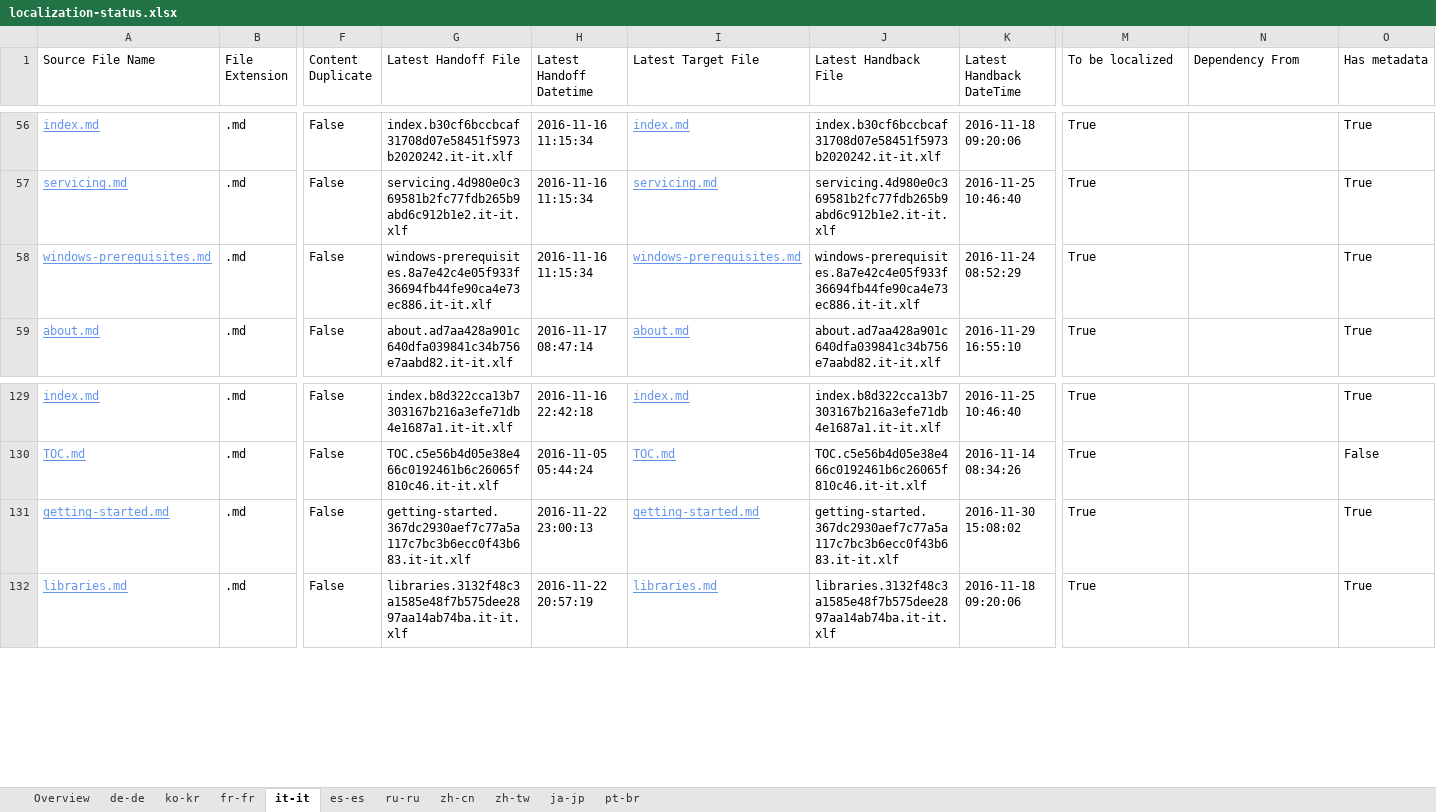
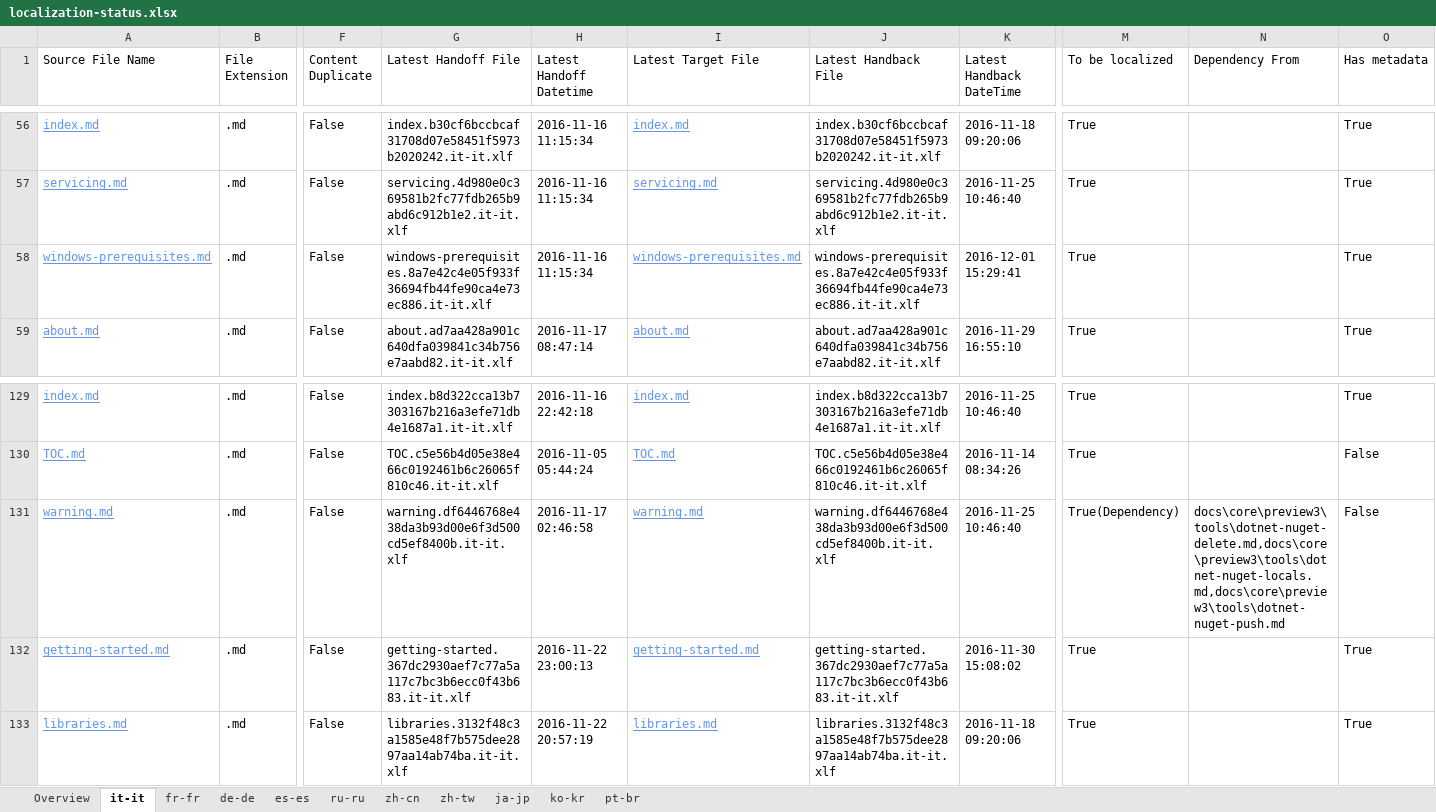
Before and after one commit to openpublishoperation/docs.handback, an Excel workbook: ol-handback/dotnet/docs/master/localization-status.xlsx, sheet it-it, drawn as a sheet; only a part is shown, gaps mark what is left out; values as stored, in another font and other column widths than the file's, no borders; table styles not drawn; rows hold the shown columns only; the diff names each change by its address in the sheet, - before the commit and + after, or states it on an @@ line.

Commit message:
Generate Report for Handback

```diff
--- a/ol-handback/dotnet/docs/master/localization-status.xlsx (sheet it-it)
+++ b/ol-handback/dotnet/docs/master/localization-status.xlsx (sheet it-it)
@@ sheet tab order changed: Overview | it-it | fr-fr | de-de | es-es | ru-ru | zh-cn | zh-tw | ja-jp | ko-kr | pt-br @@
-K58 (Latest Handback DateTime): 2016-11-24 08:52:29
+K58 (Latest Handback DateTime): 2016-12-01 15:29:41
+row 131: warning.md | .md | False | warning.df6446768e438da3b93d00e6f3d500cd5ef8400b.it-it.xlf | 2016-11-17 02:46:58 | warning.md | warning.df6446768e438da3b93d00e6f3d500cd5ef8400b.it-it.xlf | 2016-11-25 10:46:40 | True(Dependency) | docs\core\preview3\tools\dotnet-nuget-delete.md,docs\core\preview3\tools\dotnet-nuget-locals.md,docs\core\preview3\tools\dotnet-nuget-push.md | False
```
Also changed, not shown: sheet de-de, sheet ko-kr, sheet Overview, ol-handback/dotnet/docs/master/handback-status.xlsx.
